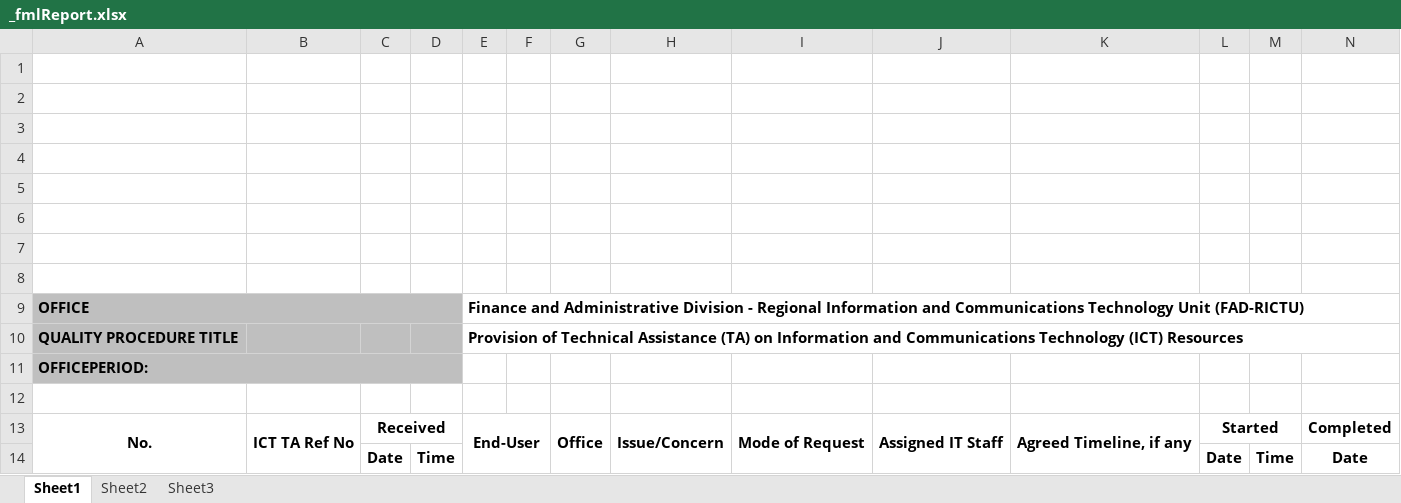
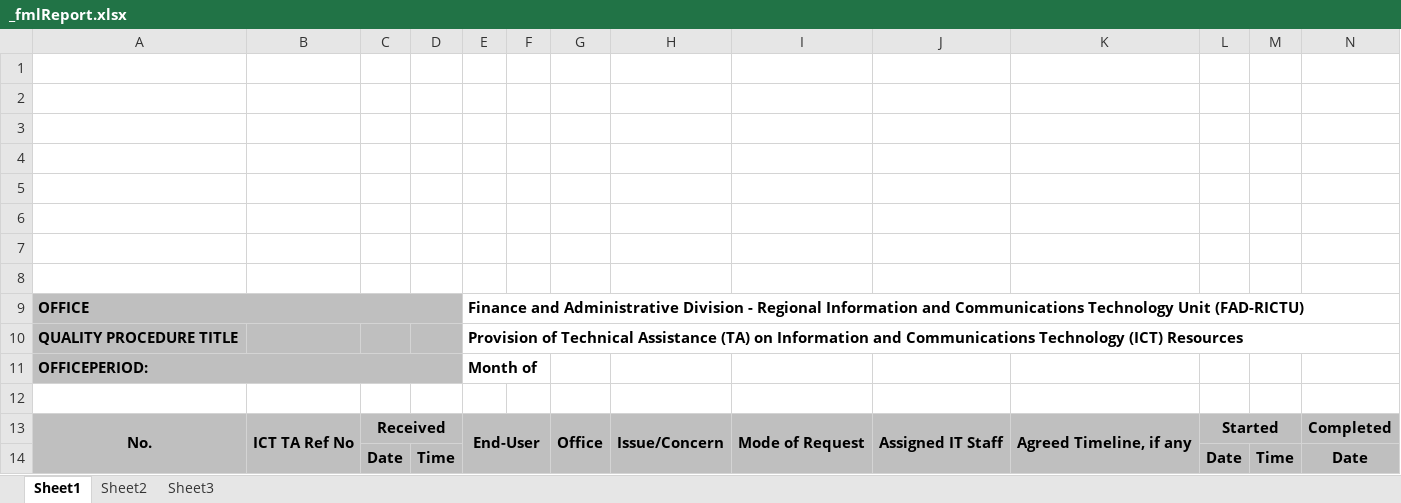
Before and after one commit to itskimeng/fas2020, an Excel workbook: _fmlReport.xlsx, sheet Sheet1, drawn as a sheet; only a part is shown; values as stored, in another font and other column widths than the file's, no borders; charts and pictures not drawn; the diff covers the shown part only; the diff names each change by its address in the sheet, - before the commit and + after, or states it on an @@ line.

Commit message:
upload PML temp

```diff
--- a/_fmlReport.xlsx (sheet Sheet1)
+++ b/_fmlReport.xlsx (sheet Sheet1)
-E11: (empty)
+E11: Month of
-A13:N14 fill: none
+A13:N14 fill: #BFBFBF
```
Also changed, not shown: cell formats elsewhere in this sheet, charts or pictures.
